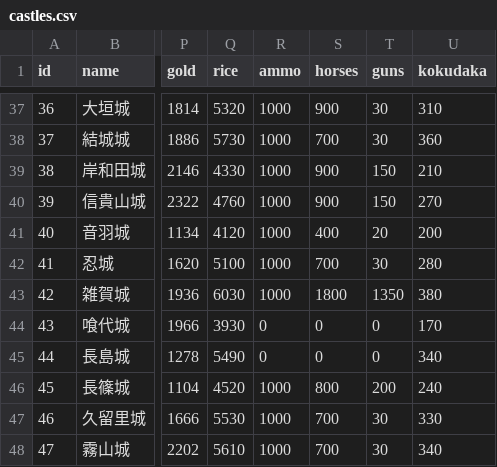
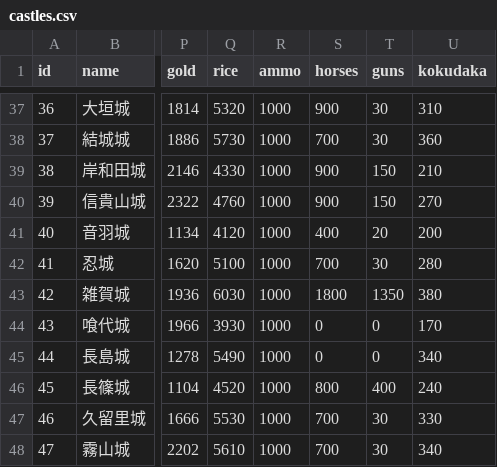
Before and after one commit to actrsys/sengoku-hadou, a CSV file: data/scenarios/1562_kiyosudoumei/castles.csv, drawn as a sheet; only a part is shown, gaps mark what is left out; the diff covers the shown part only; the diff names each change by its address in the sheet, - before the commit and + after, or states it on an @@ line.

Commit message:
Add files via upload

```diff
--- a/data/scenarios/1562_kiyosudoumei/castles.csv
+++ b/data/scenarios/1562_kiyosudoumei/castles.csv
-R44:R45 (ammo): 0
+R44:R45 (ammo): 1000
-T46 (guns): 200
+T46 (guns): 400
```
Also changed, not shown: 9 edited cells elsewhere in this file.
